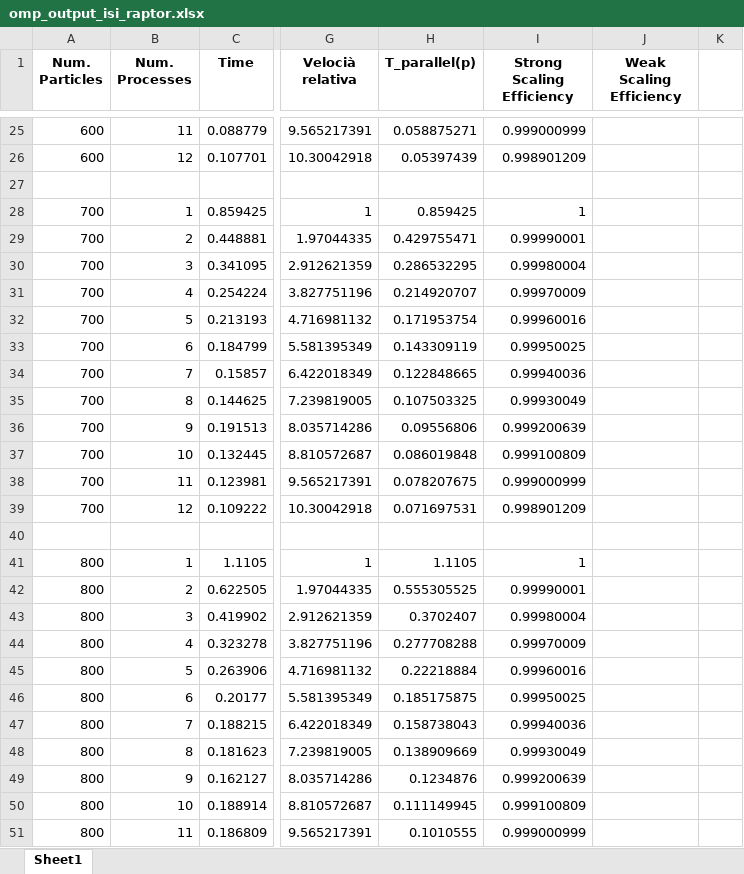
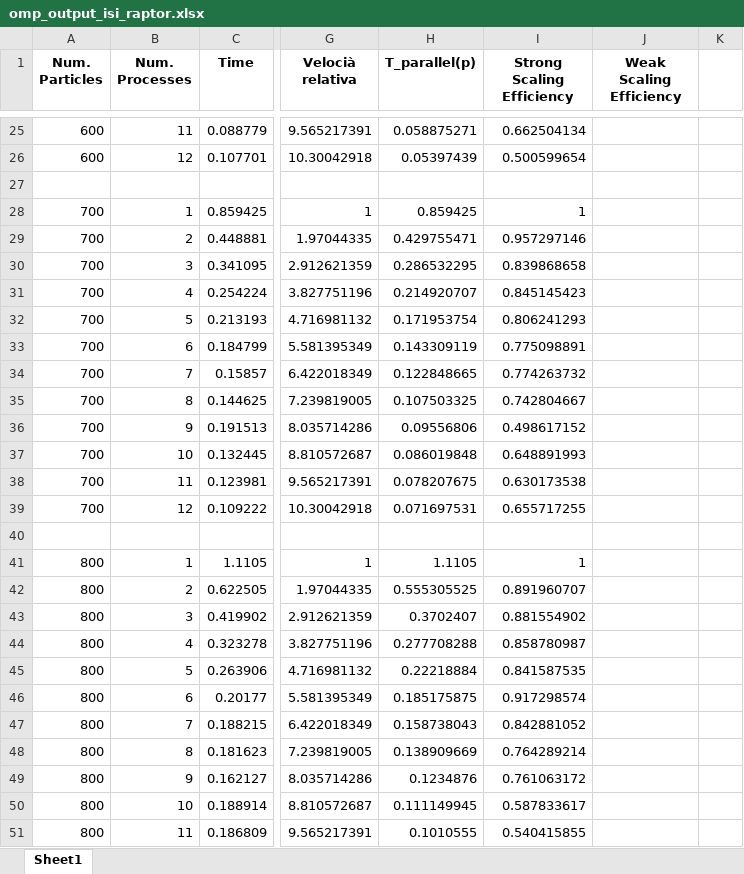
Before and after one commit to MicheleMontesi/HPC, an Excel workbook: script/omp_output_isi_raptor.xlsx, sheet Sheet1, drawn as a sheet; only a part is shown, gaps mark what is left out; values as stored, in another font and other column widths than the file's, no borders; charts and pictures and conditional formats not drawn; the diff covers the shown part only; the diff names each change by its address in the sheet, - before the commit and + after, or states it on an @@ line.

```diff
--- a/script/omp_output_isi_raptor.xlsx (sheet Sheet1)
+++ b/script/omp_output_isi_raptor.xlsx (sheet Sheet1)
-I25 (Strong Scaling Efficiency): 0.999000999
+I25 (Strong Scaling Efficiency): 0.662504134
-I26 (Strong Scaling Efficiency): 0.998901209
+I26 (Strong Scaling Efficiency): 0.500599654
-I29 (Strong Scaling Efficiency): 0.99990001
+I29 (Strong Scaling Efficiency): 0.957297146
-I30 (Strong Scaling Efficiency): 0.99980004
+I30 (Strong Scaling Efficiency): 0.839868658
-I31 (Strong Scaling Efficiency): 0.99970009
+I31 (Strong Scaling Efficiency): 0.845145423
-I32 (Strong Scaling Efficiency): 0.99960016
+I32 (Strong Scaling Efficiency): 0.806241293
-I33 (Strong Scaling Efficiency): 0.99950025
+I33 (Strong Scaling Efficiency): 0.775098891
-I34 (Strong Scaling Efficiency): 0.99940036
+I34 (Strong Scaling Efficiency): 0.774263732
-I35 (Strong Scaling Efficiency): 0.99930049
+I35 (Strong Scaling Efficiency): 0.742804667
-I36 (Strong Scaling Efficiency): 0.999200639
+I36 (Strong Scaling Efficiency): 0.498617152
-I37 (Strong Scaling Efficiency): 0.999100809
+I37 (Strong Scaling Efficiency): 0.648891993
-I38 (Strong Scaling Efficiency): 0.999000999
+I38 (Strong Scaling Efficiency): 0.630173538
-I39 (Strong Scaling Efficiency): 0.998901209
+I39 (Strong Scaling Efficiency): 0.655717255
-I42 (Strong Scaling Efficiency): 0.99990001
+I42 (Strong Scaling Efficiency): 0.891960707
-I43 (Strong Scaling Efficiency): 0.99980004
+I43 (Strong Scaling Efficiency): 0.881554902
-I44 (Strong Scaling Efficiency): 0.99970009
+I44 (Strong Scaling Efficiency): 0.858780987
-I45 (Strong Scaling Efficiency): 0.99960016
+I45 (Strong Scaling Efficiency): 0.841587535
-I46 (Strong Scaling Efficiency): 0.99950025
+I46 (Strong Scaling Efficiency): 0.917298574
-I47 (Strong Scaling Efficiency): 0.99940036
+I47 (Strong Scaling Efficiency): 0.842881052
-I48 (Strong Scaling Efficiency): 0.99930049
+I48 (Strong Scaling Efficiency): 0.764289214
-I49 (Strong Scaling Efficiency): 0.999200639
+I49 (Strong Scaling Efficiency): 0.761063172
-I50 (Strong Scaling Efficiency): 0.999100809
+I50 (Strong Scaling Efficiency): 0.587833617
-I51 (Strong Scaling Efficiency): 0.999000999
+I51 (Strong Scaling Efficiency): 0.540415855
```
Also changed, not shown: 1045 edited cells elsewhere in this sheet, formulas that keep their value, charts or pictures, script/omp_wse_output.xlsx.
